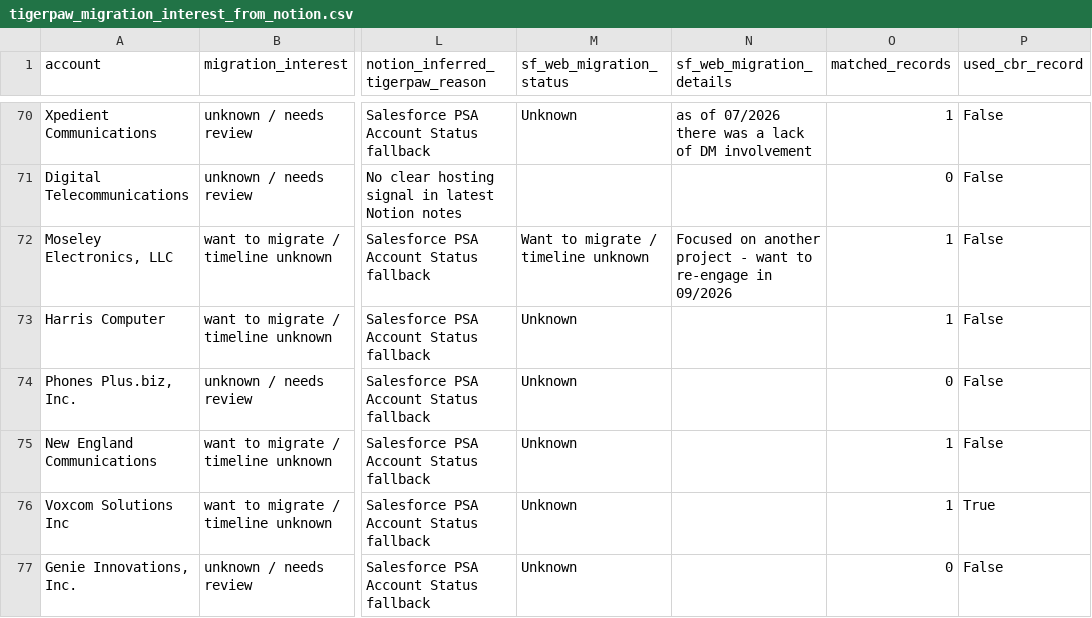
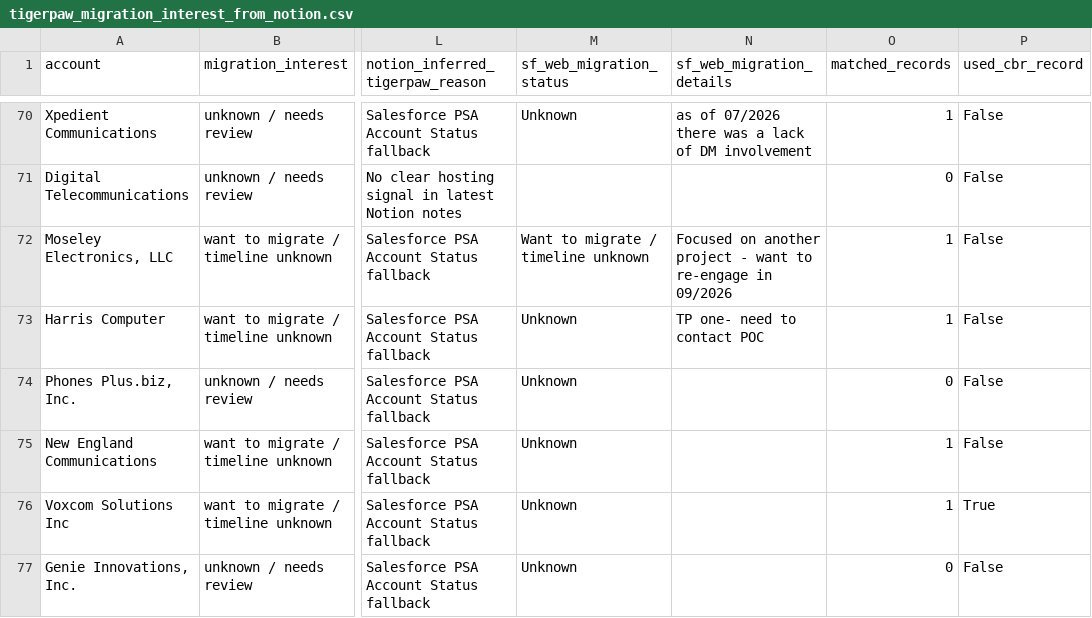
Before and after one commit to koontz-robin/robin-decks, a CSV file: tigerpaw_migration_interest_from_notion.csv, drawn as a sheet; only a part is shown, gaps mark what is left out; the diff covers the shown part only; the diff names each change by its address in the sheet, - before the commit and + after, or states it on an @@ line.

Commit message:
Refresh Tigerpaw migration interest dashboard

```diff
--- a/tigerpaw_migration_interest_from_notion.csv
+++ b/tigerpaw_migration_interest_from_notion.csv
-N73 (sf_web_migration_details): (empty)
+N73 (sf_web_migration_details): TP one- need to contact POC
```
Also changed, not shown: 83 edited cells elsewhere in this file, 4 other files.
